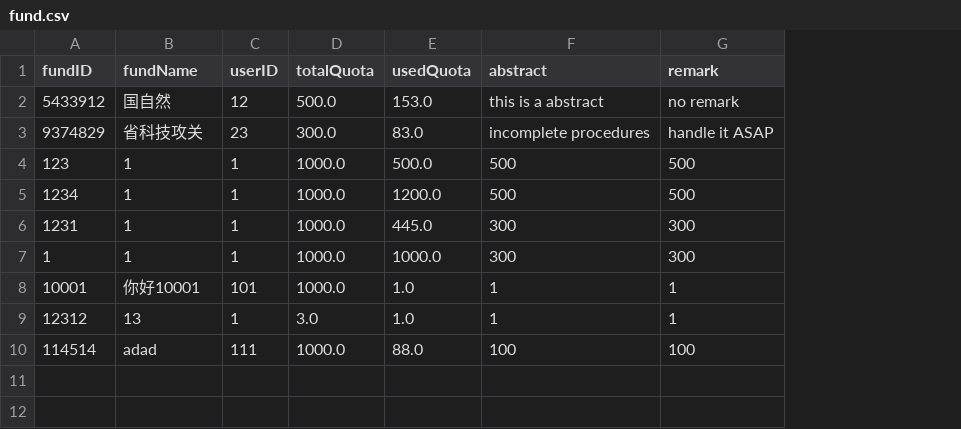
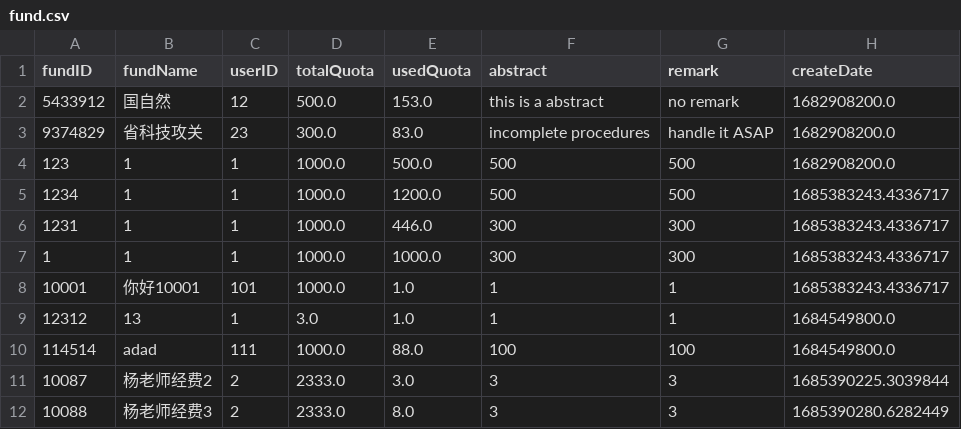
Before and after one commit to skylynf/SUSTechACD, a CSV file: backend/fund.csv, drawn as a sheet; the diff names each change by its address in the sheet, - before the commit and + after, or states it on an @@ line.

```diff
--- a/backend/fund.csv
+++ b/backend/fund.csv
+column H (createDate), rows 2-10: 1682908200.0 | 1682908200.0 | 1682908200.0 | 1685383243.4336717 | 1685383243.4336717 | 1685383243.4336717 | 1685383243.4336717 | 1684549800.0 | 1684549800.0
-E6 (usedQuota): 445.0
+E6 (usedQuota): 446.0
+row 11: 10087 | 杨老师经费2 | 2 | 2333.0 | 3.0 | 3 | 3 | 1685390225.3039844
+row 12: 10088 | 杨老师经费3 | 2 | 2333.0 | 8.0 | 3 | 3 | 1685390280.6282449
```
Also changed, not shown: backend/expense.csv, 6 other files.
